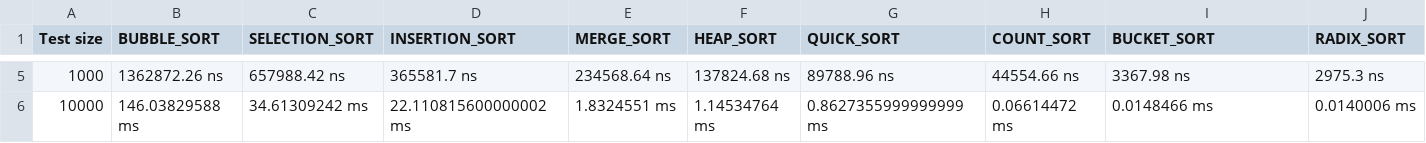
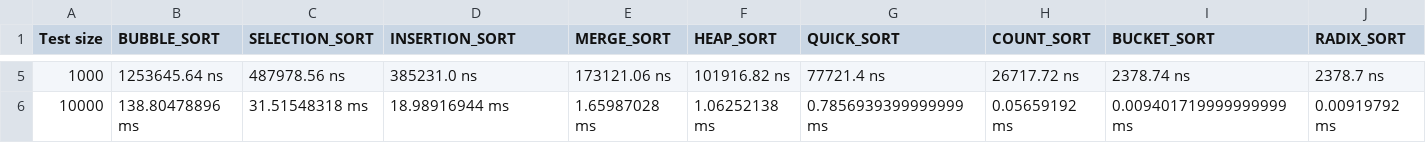
Before and after one commit to mmorillodev/aps_pota, a CSV file: reports/report.csv, drawn as a sheet; only a part is shown, gaps mark what is left out; the diff covers the shown part only.

```diff
--- a/reports/report.csv
+++ b/reports/report.csv
@@ -5,2 +5,2 @@ Test size,BUBBLE_SORT,SELECTION_SORT,INSERTION_SORT,MERGE_SORT,HEAP_SORT,QUICK_S
-1000,1362872.26 ns,657988.42 ns,365581.7 ns,234568.64 ns,137824.68 ns,89788.96 ns,44554.66 ns,3367.98 ns,2975.3 ns
-10000,146.03829588 ms,34.61309242 ms,22.110815600000002 ms,1.8324551 ms,1.14534764 ms,0.8627355999999999 ms,0.06614472 ms,0.0148466 ms,0.0140006 ms
+1000,1253645.64 ns,487978.56 ns,385231.0 ns,173121.06 ns,101916.82 ns,77721.4 ns,26717.72 ns,2378.74 ns,2378.7 ns
+10000,138.80478896 ms,31.51548318 ms,18.98916944 ms,1.65987028 ms,1.06252138 ms,0.7856939399999999 ms,0.05659192 ms,0.009401719999999999 ms,0.00919792 ms
```
Also changed, not shown: 27 edited cells elsewhere in this file, 7 other files.
